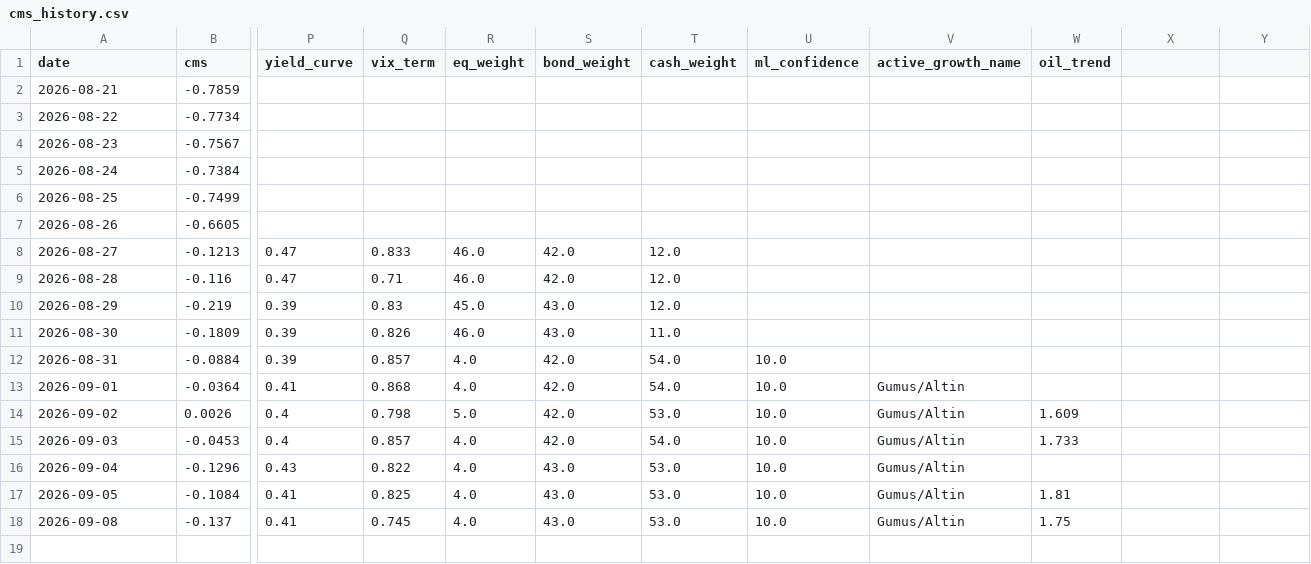
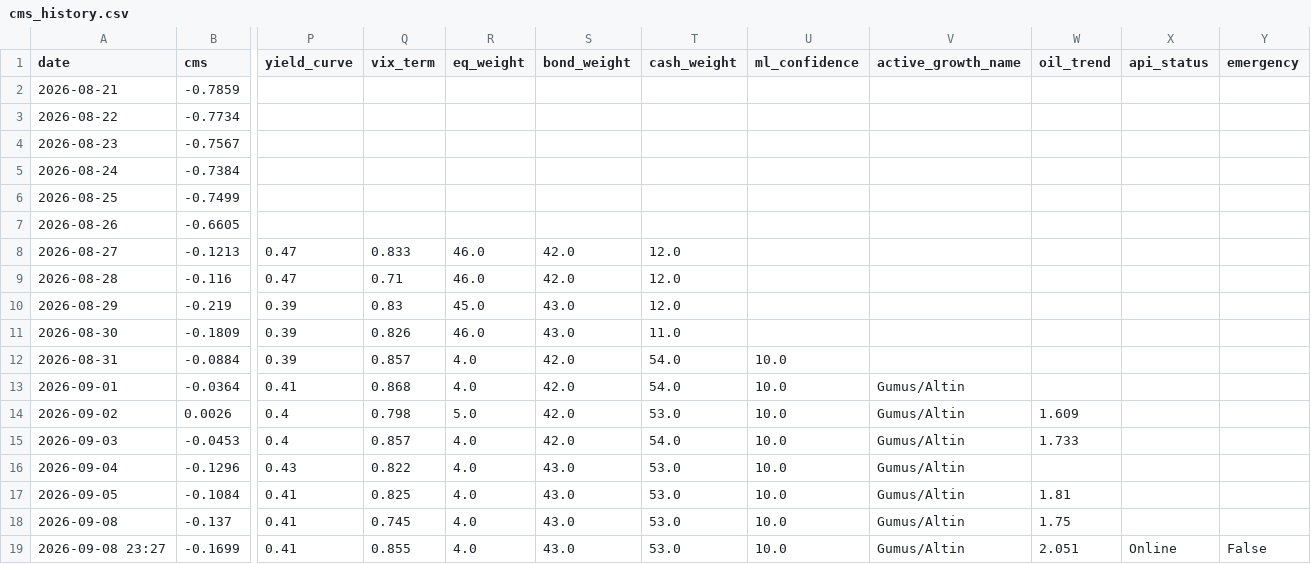
Before and after one commit to evsayar33-oss/macro-sentinel, a CSV file: cms_history.csv, drawn as a sheet; only a part is shown, gaps mark what is left out; rows hold the shown columns only; the diff names each change by its address in the sheet, - before the commit and + after, or states it on an @@ line.

```diff
--- a/cms_history.csv
+++ b/cms_history.csv
-X1: (empty)
+X1: api_status
-Y1: (empty)
+Y1: emergency
+row 19: 2026-09-08 23:27 | -0.1699 | 0.41 | 0.855 | 4.0 | 43.0 | 53.0 | 10.0 | Gumus/Altin | 2.051 | Online | False
```
